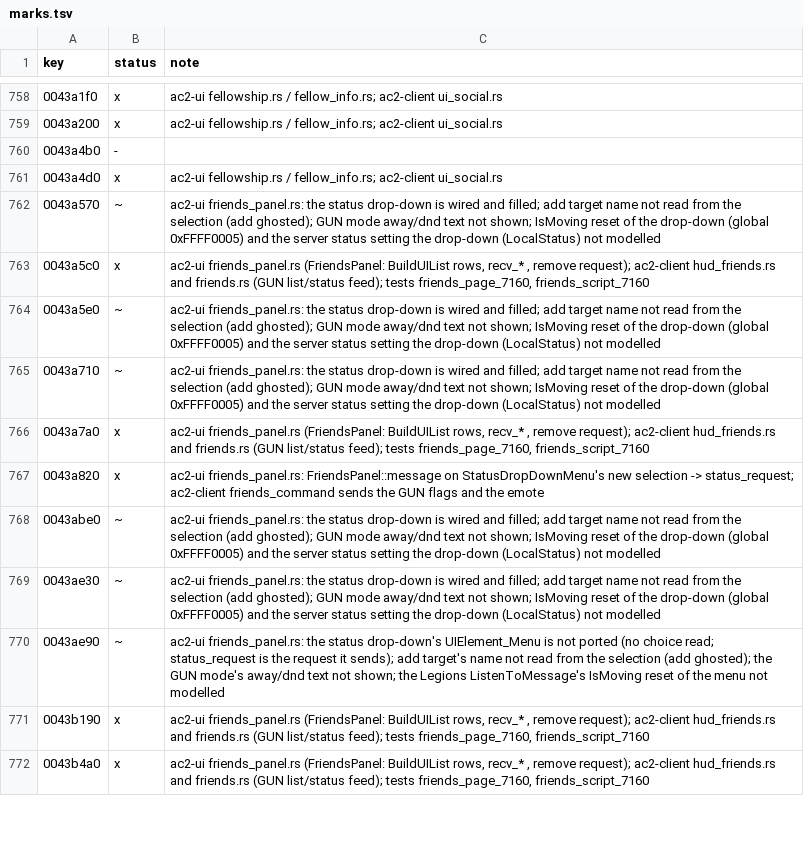
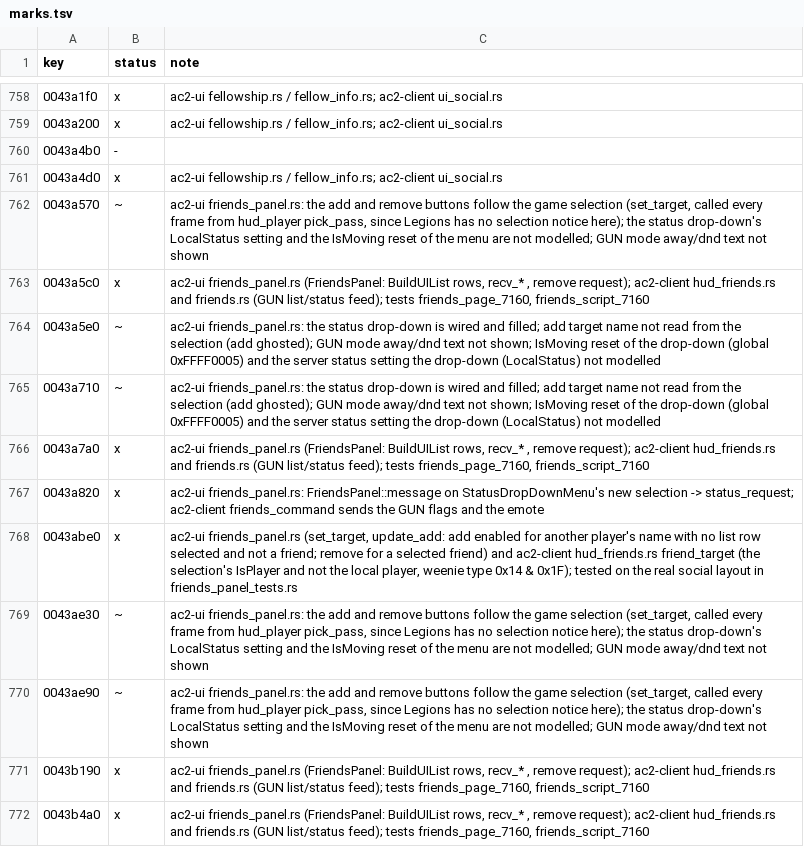
Before and after one commit to CrimsonMage/AC2_Rusted, a TSV file: docs/retail-catalog/marks.tsv, drawn as a sheet; only a part is shown, gaps mark what is left out.

Commit message:
ac2-ui, ac2-client: the friends add button follows the game selection
gmFriendsUI::UpdateButtonStates enables Add for the selected object when it is a player
other than the local one and not already a friend, with no list row selected. The
player test is CWInterface::IsPlayer (weenie type 0x14 & 0x1F; RemoteObject::is_player).
SelectionFrame carries other_player; hud_friends::friend_target gives the name the panel
takes, set every frame from the pick pass (Legions has no selection notice here) and
passed to the page's messages. Both buttons start ghosted as retail's UpdateButtonStates
leaves them. Tested on the real social layout (friends_panel_tests.rs) and the type test
in ac2-weenie objects.rs.

```diff
--- a/docs/retail-catalog/marks.tsv
+++ b/docs/retail-catalog/marks.tsv
@@ -761,3 +761,3 @@ key	status	note
 0043a4d0	x	ac2-ui fellowship.rs / fellow_info.rs; ac2-client ui_social.rs
-0043a570	~	ac2-ui friends_panel.rs: the status drop-down is wired and filled; add target name not read from the selection (add ghosted); GUN mode away/dnd text not shown; IsMoving reset of the drop-down (global 0xFFFF0005) and the server status setting the drop-down (LocalStatus) not modelled
+0043a570	~	ac2-ui friends_panel.rs: the add and remove buttons follow the game selection (set_target, called every frame from hud_player pick_pass, since Legions has no selection notice here); the status drop-down's LocalStatus setting and the IsMoving reset of the menu are not modelled; GUN mode away/dnd text not shown
 0043a5c0	x	ac2-ui friends_panel.rs (FriendsPanel: BuildUIList rows, recv_* , remove request); ac2-client hud_friends.rs and friends.rs (GUN list/status feed); tests friends_page_7160, friends_script_7160
@@ -767,5 +767,5 @@ key	status	note
 0043a820	x	ac2-ui friends_panel.rs: FriendsPanel::message on StatusDropDownMenu's new selection -> status_request; ac2-client friends_command sends the GUN flags and the emote
-0043abe0	~	ac2-ui friends_panel.rs: the status drop-down is wired and filled; add target name not read from the selection (add ghosted); GUN mode away/dnd text not shown; IsMoving reset of the drop-down (global 0xFFFF0005) and the server status setting the drop-down (LocalStatus) not modelled
-0043ae30	~	ac2-ui friends_panel.rs: the status drop-down is wired and filled; add target name not read from the selection (add ghosted); GUN mode away/dnd text not shown; IsMoving reset of the drop-down (global 0xFFFF0005) and the server status setting the drop-down (LocalStatus) not modelled
-0043ae90	~	ac2-ui friends_panel.rs: the status drop-down's UIElement_Menu is not ported (no choice read; status_request is the request it sends); add target's name not read from the selection (add ghosted); the GUN mode's away/dnd text not shown; the Legions ListenToMessage's IsMoving reset of the menu not modelled
+0043abe0	x	ac2-ui friends_panel.rs (set_target, update_add: add enabled for another player's name with no list row selected and not a friend; remove for a selected friend) and ac2-client hud_friends.rs friend_target (the selection's IsPlayer and not the local player, weenie type 0x14 & 0x1F); tested on the real social layout in friends_panel_tests.rs
+0043ae30	~	ac2-ui friends_panel.rs: the add and remove buttons follow the game selection (set_target, called every frame from hud_player pick_pass, since Legions has no selection notice here); the status drop-down's LocalStatus setting and the IsMoving reset of the menu are not modelled; GUN mode away/dnd text not shown
+0043ae90	~	ac2-ui friends_panel.rs: the add and remove buttons follow the game selection (set_target, called every frame from hud_player pick_pass, since Legions has no selection notice here); the status drop-down's LocalStatus setting and the IsMoving reset of the menu are not modelled; GUN mode away/dnd text not shown
 0043b190	x	ac2-ui friends_panel.rs (FriendsPanel: BuildUIList rows, recv_* , remove request); ac2-client hud_friends.rs and friends.rs (GUN list/status feed); tests friends_page_7160, friends_script_7160
```
Also changed, not shown: 11 other files.
